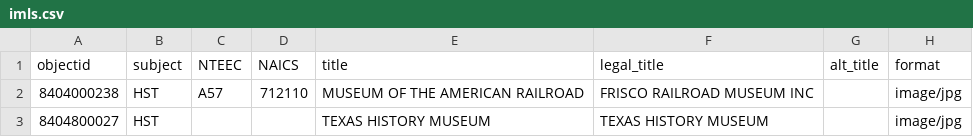
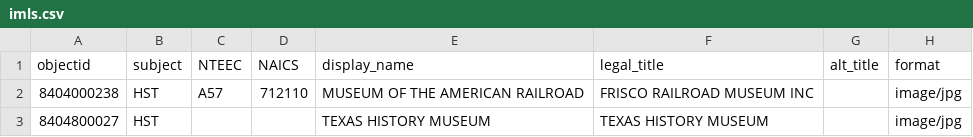
Before and after one commit to zariae/SDBD-CollectionBuilder, a CSV file: _data/imls.csv, drawn as a sheet; only a part is shown; the diff names each change by its address in the sheet, - before the commit and + after, or states it on an @@ line.

```diff
--- a/_data/imls.csv
+++ b/_data/imls.csv
-E1: title
+E1: display_name
```
